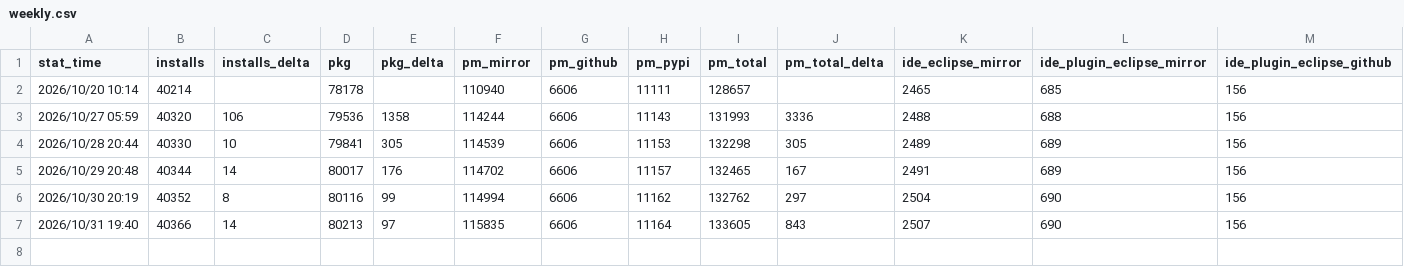
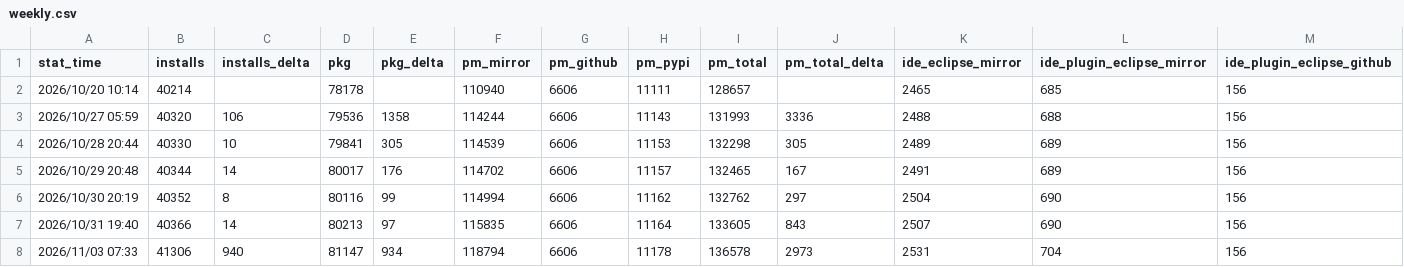
Before and after one commit to xijing21/ruyisdk-stats-result-backup, a CSV file: web-stats/weekly.csv, drawn as a sheet; only a part is shown; rows hold the shown columns only; the diff names each change by its address in the sheet, - before the commit and + after, or states it on an @@ line.

```diff
--- a/web-stats/weekly.csv
+++ b/web-stats/weekly.csv
+row 8: 2026/11/03 07:33 | 41306 | 940 | 81147 | 934 | 118794 | 6606 | 11178 | 136578 | 2973 | 2531 | 704 | 156
```
Also changed, not shown: 6 other files.
